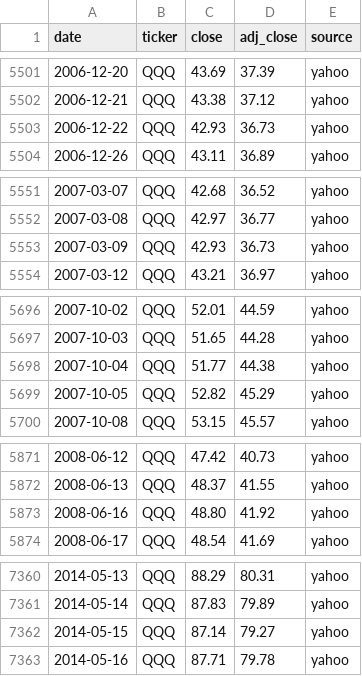
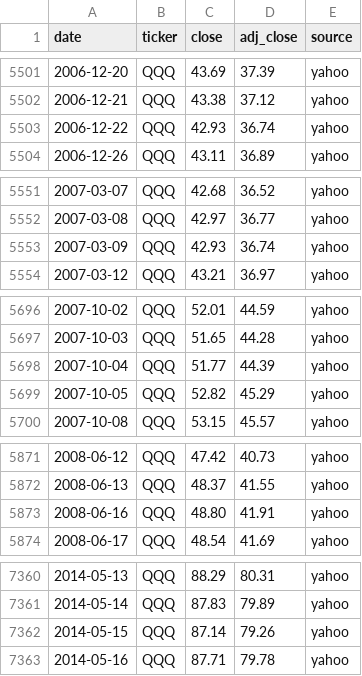
Before and after one commit to Jim-Lohse/investment-lab, a CSV file: data/prices/etf_daily.csv, drawn as a sheet; only a part is shown, gaps mark what is left out; the diff covers the shown part only.

```diff
--- a/data/prices/etf_daily.csv
+++ b/data/prices/etf_daily.csv
@@ -5502,3 +5502,3 @@ date,ticker,close,adj_close,source
 2006-12-21,QQQ,43.38,37.12,yahoo
-2006-12-22,QQQ,42.93,36.73,yahoo
+2006-12-22,QQQ,42.93,36.74,yahoo
 2006-12-26,QQQ,43.11,36.89,yahoo
@@ -5552,3 +5552,3 @@ date,ticker,close,adj_close,source
 2007-03-08,QQQ,42.97,36.77,yahoo
-2007-03-09,QQQ,42.93,36.73,yahoo
+2007-03-09,QQQ,42.93,36.74,yahoo
 2007-03-12,QQQ,43.21,36.97,yahoo
@@ -5697,3 +5697,3 @@ date,ticker,close,adj_close,source
 2007-10-03,QQQ,51.65,44.28,yahoo
-2007-10-04,QQQ,51.77,44.38,yahoo
+2007-10-04,QQQ,51.77,44.39,yahoo
 2007-10-05,QQQ,52.82,45.29,yahoo
@@ -5872,3 +5872,3 @@ date,ticker,close,adj_close,source
 2008-06-13,QQQ,48.37,41.55,yahoo
-2008-06-16,QQQ,48.80,41.92,yahoo
+2008-06-16,QQQ,48.80,41.91,yahoo
 2008-06-17,QQQ,48.54,41.69,yahoo
@@ -7361,3 +7361,3 @@ date,ticker,close,adj_close,source
 2014-05-14,QQQ,87.83,79.89,yahoo
-2014-05-15,QQQ,87.14,79.27,yahoo
+2014-05-15,QQQ,87.14,79.26,yahoo
 2014-05-16,QQQ,87.71,79.78,yahoo
```
Also changed, not shown: 37 edited cells elsewhere in this file, data/rates/treasury_daily.csv, 8 other files.
